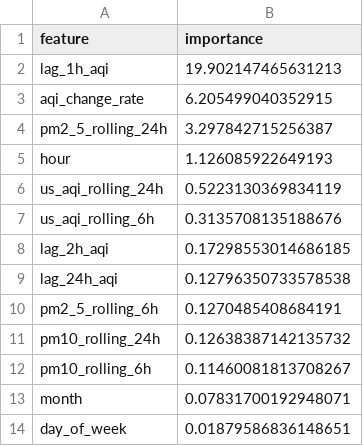
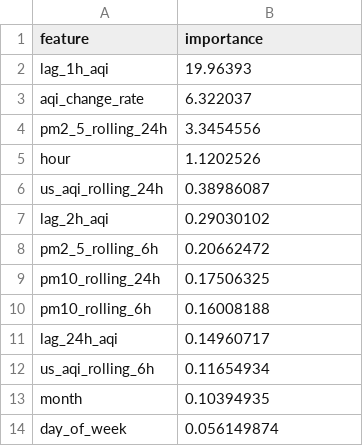
Before and after one commit to ahmed-121174/HazaraAQI_10Pearls, a CSV file: models/shap_importance.csv, drawn as a sheet.

Commit message:
[Daily] Retrained models + updated SHAP importance

```diff
--- a/models/shap_importance.csv
+++ b/models/shap_importance.csv
@@ -1,14 +1,14 @@
 feature,importance
-lag_1h_aqi,19.902147465631213
-aqi_change_rate,6.205499040352915
-pm2_5_rolling_24h,3.297842715256387
-hour,1.126085922649193
-us_aqi_rolling_24h,0.5223130369834119
-us_aqi_rolling_6h,0.3135708135188676
-lag_2h_aqi,0.17298553014686185
-lag_24h_aqi,0.12796350733578538
-pm2_5_rolling_6h,0.1270485408684191
-pm10_rolling_24h,0.12638387142135732
-pm10_rolling_6h,0.11460081813708267
-month,0.07831700192948071
-day_of_week,0.01879586836148651
+lag_1h_aqi,19.96393
+aqi_change_rate,6.322037
+pm2_5_rolling_24h,3.3454556
+hour,1.1202526
+us_aqi_rolling_24h,0.38986087
+lag_2h_aqi,0.29030102
+pm2_5_rolling_6h,0.20662472
+pm10_rolling_24h,0.17506325
+pm10_rolling_6h,0.16008188
+lag_24h_aqi,0.14960717
+us_aqi_rolling_6h,0.11654934
+month,0.10394935
+day_of_week,0.056149874
```
Also changed, not shown: models/training_results.csv, 3 other files.
